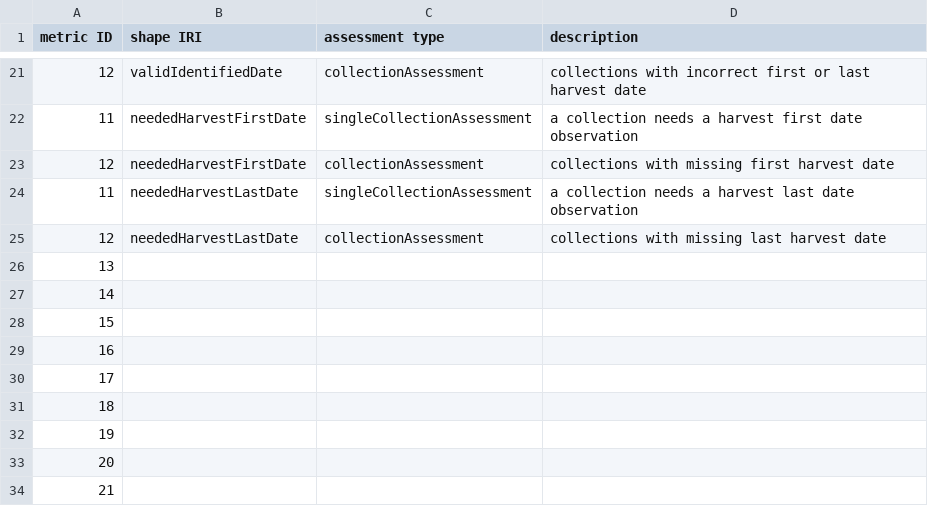
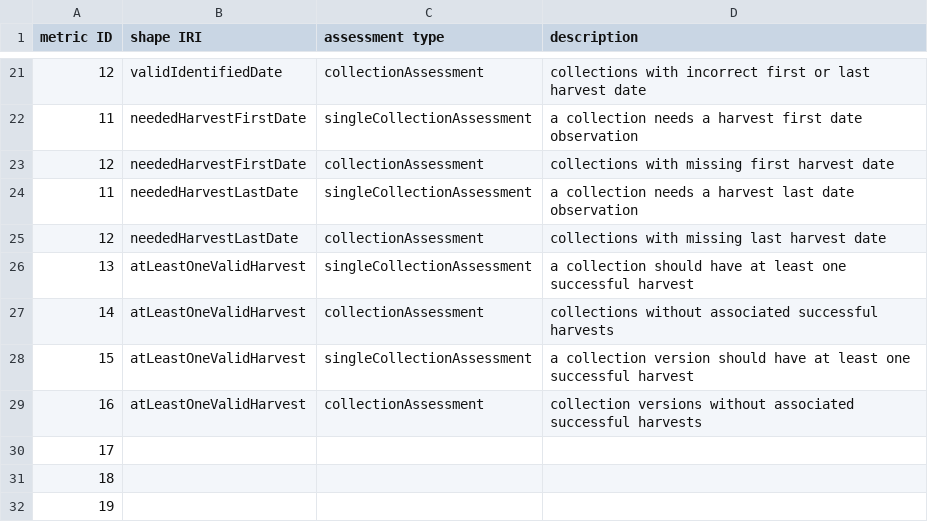
Before and after one commit to RMLio/social-media-archiving, a CSV file: data-quality/quality-info-raw/link-metrics-shapes.csv, drawn as a sheet; only a part is shown, gaps mark what is left out; the shorter side is filled out with more unchanged rows; removed rows and columns are numbered as before the commit, all else as after; the diff names each change by its address in the sheet, - before the commit and + after, or states it on an @@ line.

Commit message:
assess collections (versions) associated harvests

```diff
--- a/data-quality/quality-info-raw/link-metrics-shapes.csv
+++ b/data-quality/quality-info-raw/link-metrics-shapes.csv
-row 26: 13
-row 27: 14
-row 28: 15
-row 29: 16
+row 26: 13 | atLeastOneValidHarvest | singleCollectionAssessment | a collection should have at least one successful harvest
+row 27: 14 | atLeastOneValidHarvest | collectionAssessment | collections without associated successful harvests
+row 28: 15 | atLeastOneValidHarvest | singleCollectionAssessment | a collection version should have at least one successful harvest
+row 29: 16 | atLeastOneValidHarvest | collectionAssessment | collection versions without associated successful harvests
```
Also changed, not shown: 3 other files.
